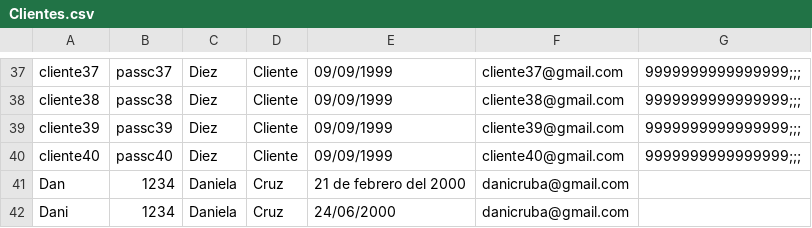
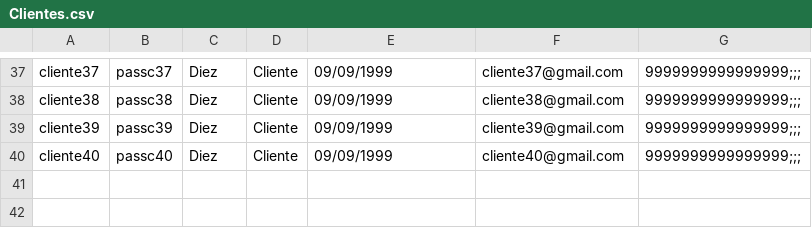
Before and after one commit to ProperGym/ProperGym, a CSV file: ProperGym/Clientes.csv, drawn as a sheet; only a part is shown, gaps mark what is left out.

```diff
--- a/ProperGym/Clientes.csv
+++ b/ProperGym/Clientes.csv
@@ -40,3 +40 @@ cliente39,passc39,Diez,Cliente,09/09/1999,cliente39@gmail.com,9999999999999999;;
 cliente40,passc40,Diez,Cliente,09/09/1999,cliente40@gmail.com,9999999999999999;;;
-Dan,1234,Daniela,Cruz,21 de febrero del 2000,danicruba@gmail.com
-Dani,1234,Daniela,Cruz,24/06/2000,danicruba@gmail.com
```
Also changed, not shown: 11 other files.
